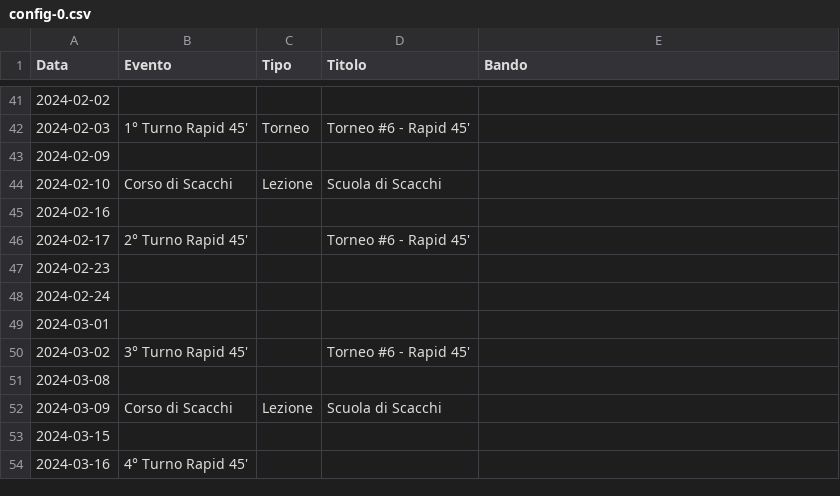
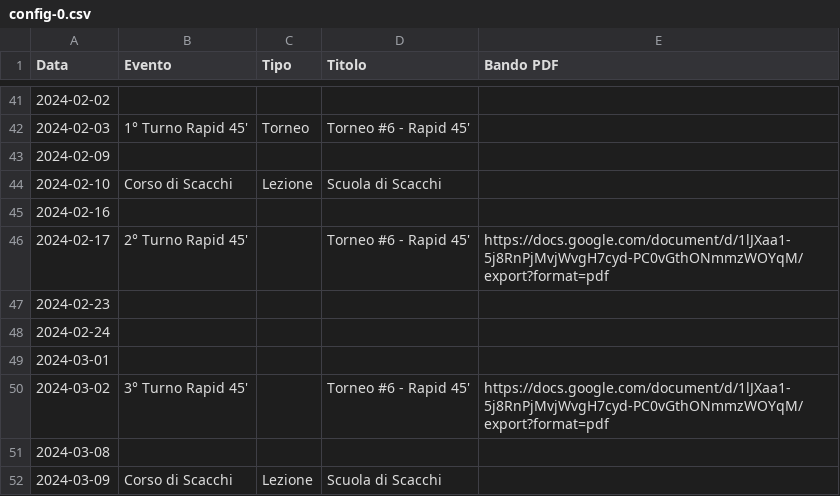
Before and after one commit to circolodelre/circolodelre.it, a CSV file: src/events/config-0.csv, drawn as a sheet; only a part is shown, gaps mark what is left out; the shorter side is filled out with more unchanged rows; the diff names each change by its address in the sheet, - before the commit and + after, or states it on an @@ line.

Commit message:
Merge branch 'main' of https://github.com/circolodelre/www.circolodelre.it
# Conflicts:
#	Makefile
#	composer.json
#	composer.lock
#	src/other.php

```diff
--- a/src/events/config-0.csv
+++ b/src/events/config-0.csv
-E1: Bando
+E1: Bando PDF
-E46 (Bando PDF): (empty)
+E46 (Bando PDF): https://docs.google.com/document/d/1lJXaa1-5j8RnPjMvjWvgH7cyd-PC0vGthONmmzWOYqM/export?format=pdf
-E50 (Bando PDF): (empty)
+E50 (Bando PDF): https://docs.google.com/document/d/1lJXaa1-5j8RnPjMvjWvgH7cyd-PC0vGthONmmzWOYqM/export?format=pdf
```
Also changed, not shown: 42 other files.
